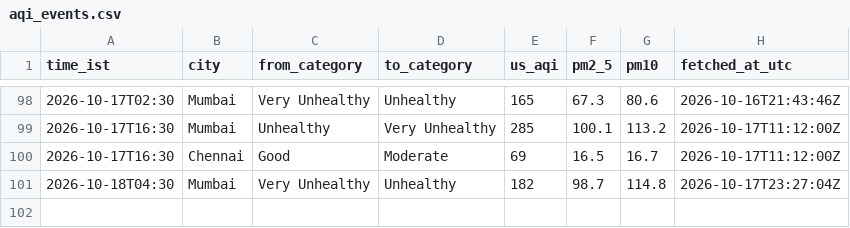
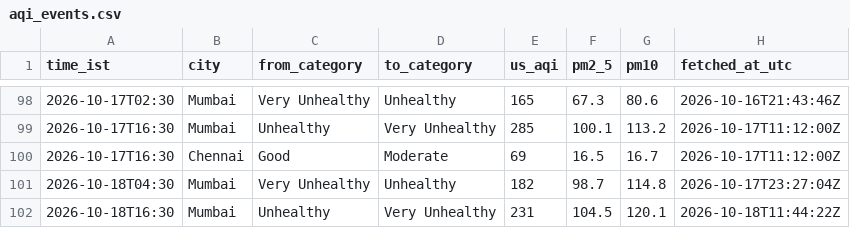
Before and after one commit to Georgian-86/india-aqi-tracker, a CSV file: data/aqi_events.csv, drawn as a sheet; only a part is shown, gaps mark what is left out; the diff names each change by its address in the sheet, - before the commit and + after, or states it on an @@ line.

Commit message:
data: AQI change 2026-10-18 16:30 IST: Mumbai → Very Unhealthy

```diff
--- a/data/aqi_events.csv
+++ b/data/aqi_events.csv
+row 102: 2026-10-18T16:30 | Mumbai | Unhealthy | Very Unhealthy | 231 | 104.5 | 120.1 | 2026-10-18T11:44:22Z
```
